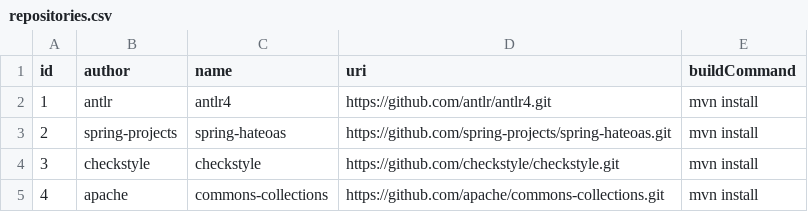
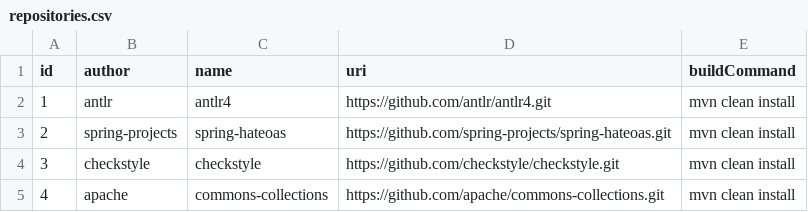
Before and after one commit to ovidiup13/Analyse-Technical-Debt, a CSV file: tdanalysis-load-repos/src/main/resources/repositories.csv, drawn as a sheet.

Commit message:
Add clean command before building the repositories

```diff
--- a/tdanalysis-load-repos/src/main/resources/repositories.csv
+++ b/tdanalysis-load-repos/src/main/resources/repositories.csv
@@ -1,5 +1,5 @@
 id,author,name,uri,buildCommand
-1,antlr,antlr4,https://github.com/antlr/antlr4.git,mvn install
-2,spring-projects,spring-hateoas,https://github.com/spring-projects/spring-hateoas.git,mvn install
-3,checkstyle,checkstyle,https://github.com/checkstyle/checkstyle.git,mvn install
-4,apache,commons-collections,https://github.com/apache/commons-collections.git,mvn install
+1,antlr,antlr4,https://github.com/antlr/antlr4.git,mvn clean install
+2,spring-projects,spring-hateoas,https://github.com/spring-projects/spring-hateoas.git,mvn clean install
+3,checkstyle,checkstyle,https://github.com/checkstyle/checkstyle.git,mvn clean install
+4,apache,commons-collections,https://github.com/apache/commons-collections.git,mvn clean install
```
